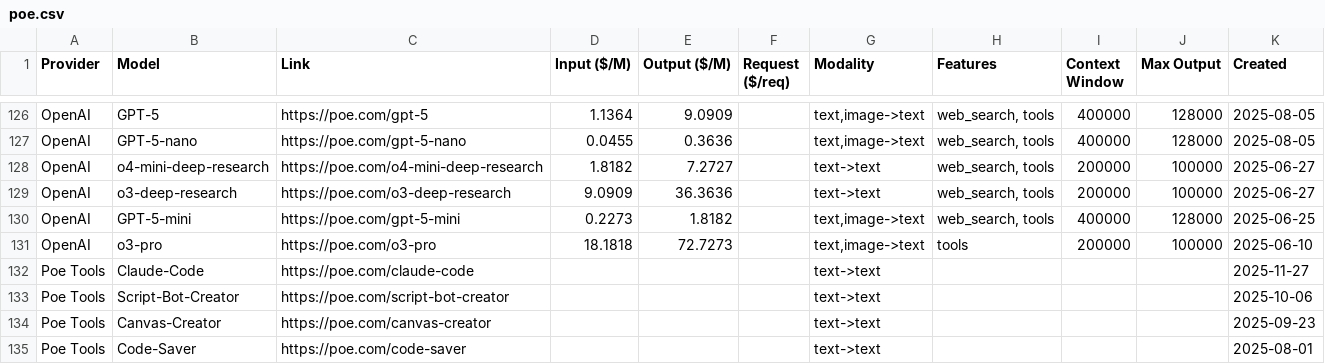
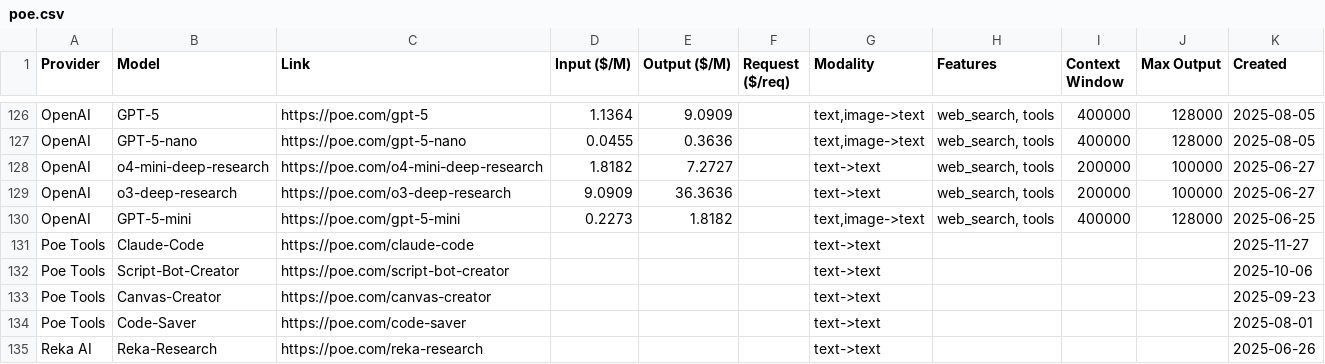
Before and after one commit to hezhizhen/tables-in-markdown, a CSV file: data/poe.csv, drawn as a sheet; only a part is shown, gaps mark what is left out; the shorter side is filled out with more unchanged rows; the diff names each change by its address in the sheet, - before the commit and + after, or states it on an @@ line.

```diff
--- a/data/poe.csv
+++ b/data/poe.csv
-row 131: OpenAI | o3-pro | https://poe.com/o3-pro | 18.1818 | 72.7273 |  | text,image->text | tools | 200000 | 100000 | 2025-06-10
```
